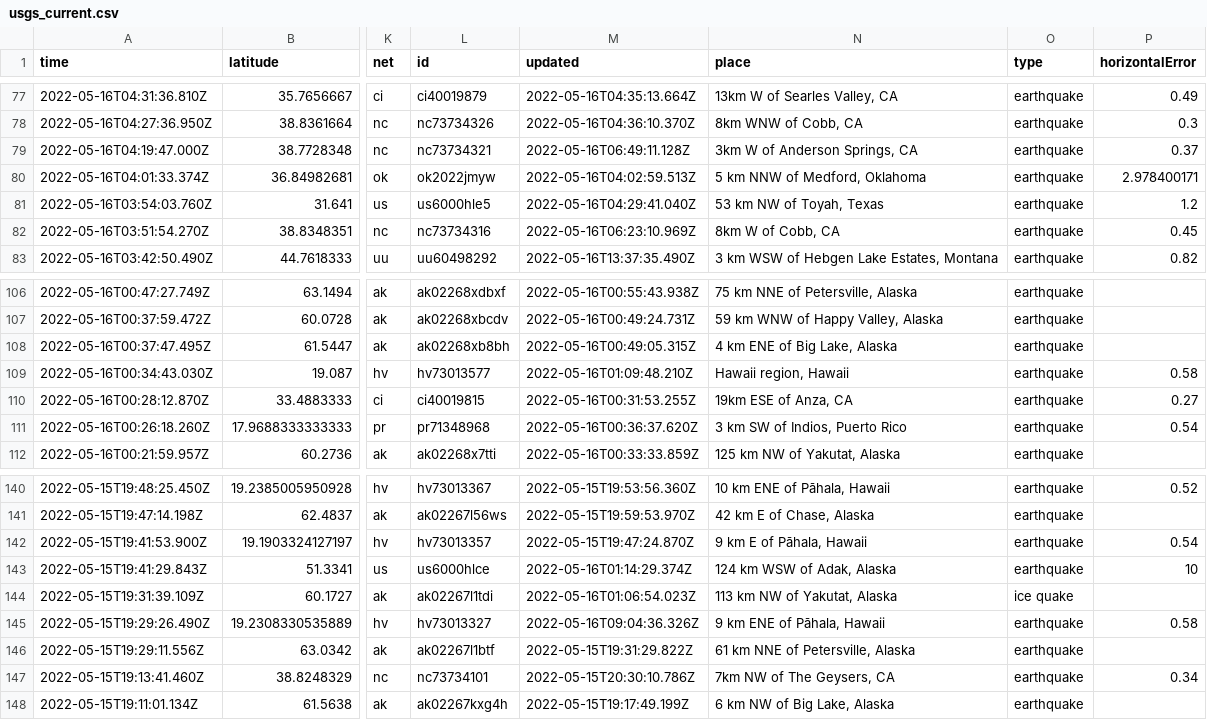
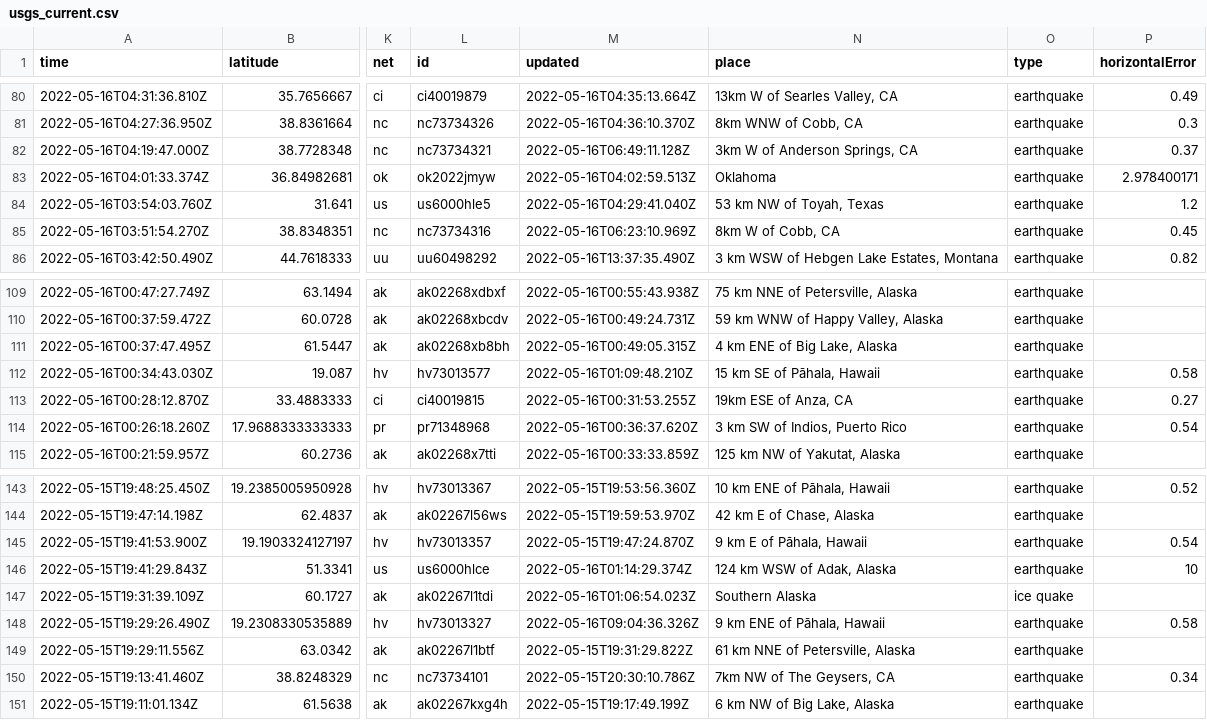
Before and after one commit to cveltri/my-data-robot, a CSV file: usgs_current.csv, drawn as a sheet; only a part is shown, gaps mark what is left out; addresses are those after the commit; the diff covers the shown part only; the diff names each change by its address in the sheet, - before the commit and + after, or states it on an @@ line.

```diff
--- a/usgs_current.csv
+++ b/usgs_current.csv
-N83 (place): 5 km NNW of Medford, Oklahoma
+N83 (place): Oklahoma
-N112 (place): Hawaii region, Hawaii
+N112 (place): 15 km SE of Pāhala, Hawaii
-N147 (place): 113 km NW of Yakutat, Alaska
+N147 (place): Southern Alaska
```
Also changed, not shown: 3 added rows, 3 removed rows and 4 edited cells elsewhere in this file.
